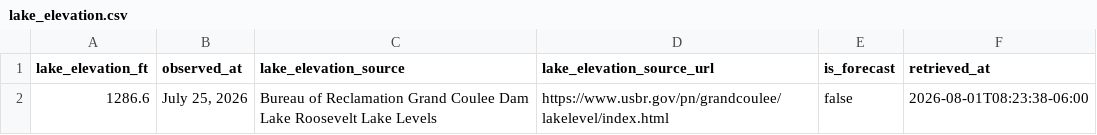
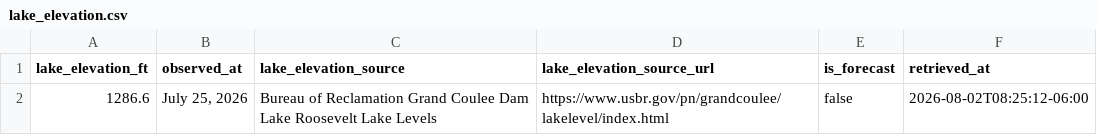
Before and after one commit to JustAppTools/lake-roosevelt-launchability-dashboard, a CSV file: data/raw/lake_elevation.csv, drawn as a sheet.

```diff
--- a/data/raw/lake_elevation.csv
+++ b/data/raw/lake_elevation.csv
@@ -1,2 +1,2 @@
 lake_elevation_ft,observed_at,lake_elevation_source,lake_elevation_source_url,is_forecast,retrieved_at
-1286.6,"July 25, 2026",Bureau of Reclamation Grand Coulee Dam Lake Roosevelt Lake Levels,https://www.usbr.gov/pn/grandcoulee/lakelevel/index.html,false,2026-08-01T08:23:38-06:00
+1286.6,"July 25, 2026",Bureau of Reclamation Grand Coulee Dam Lake Roosevelt Lake Levels,https://www.usbr.gov/pn/grandcoulee/lakelevel/index.html,false,2026-08-02T08:25:12-06:00
```
Also changed, not shown: data/processed/launch_status.csv, 3 other files.
